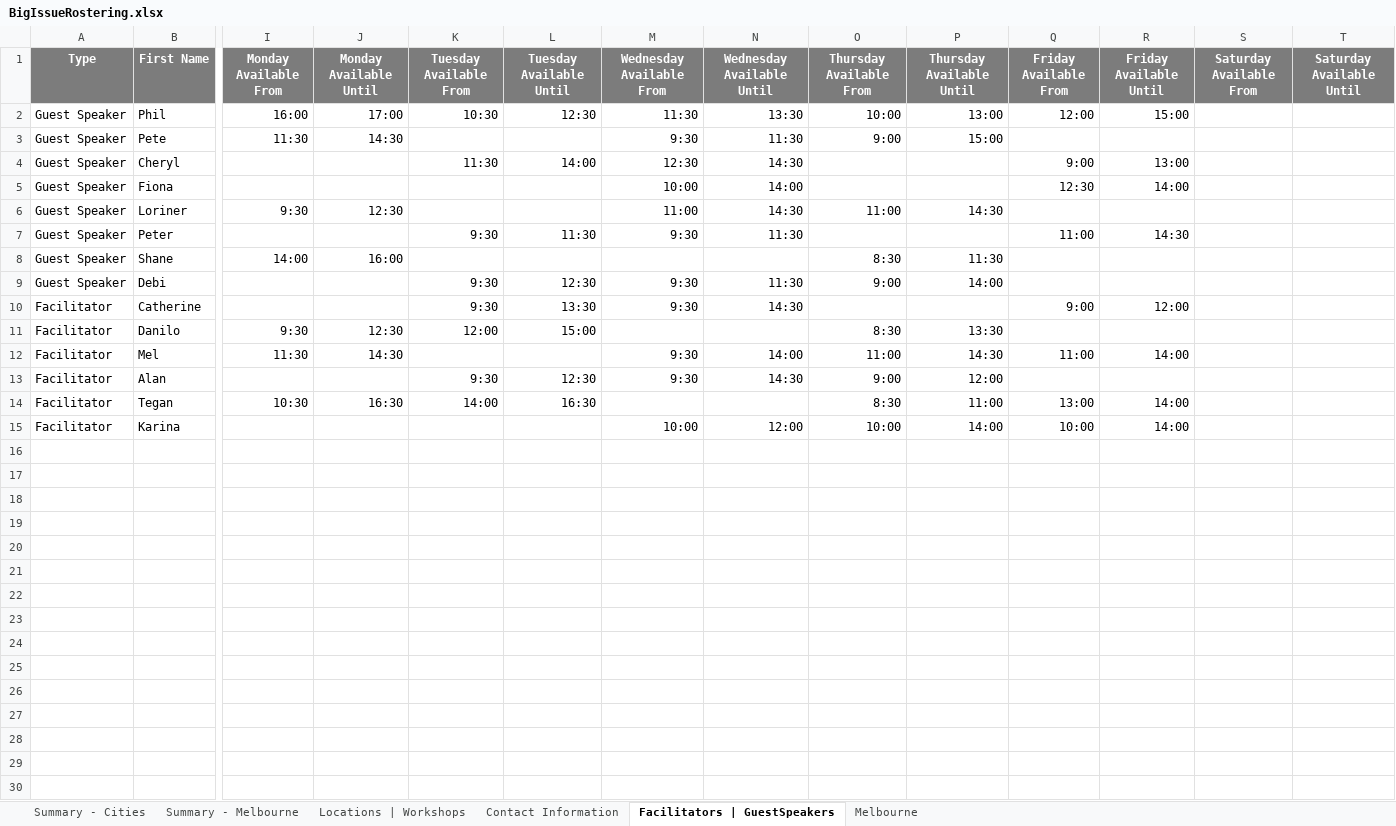
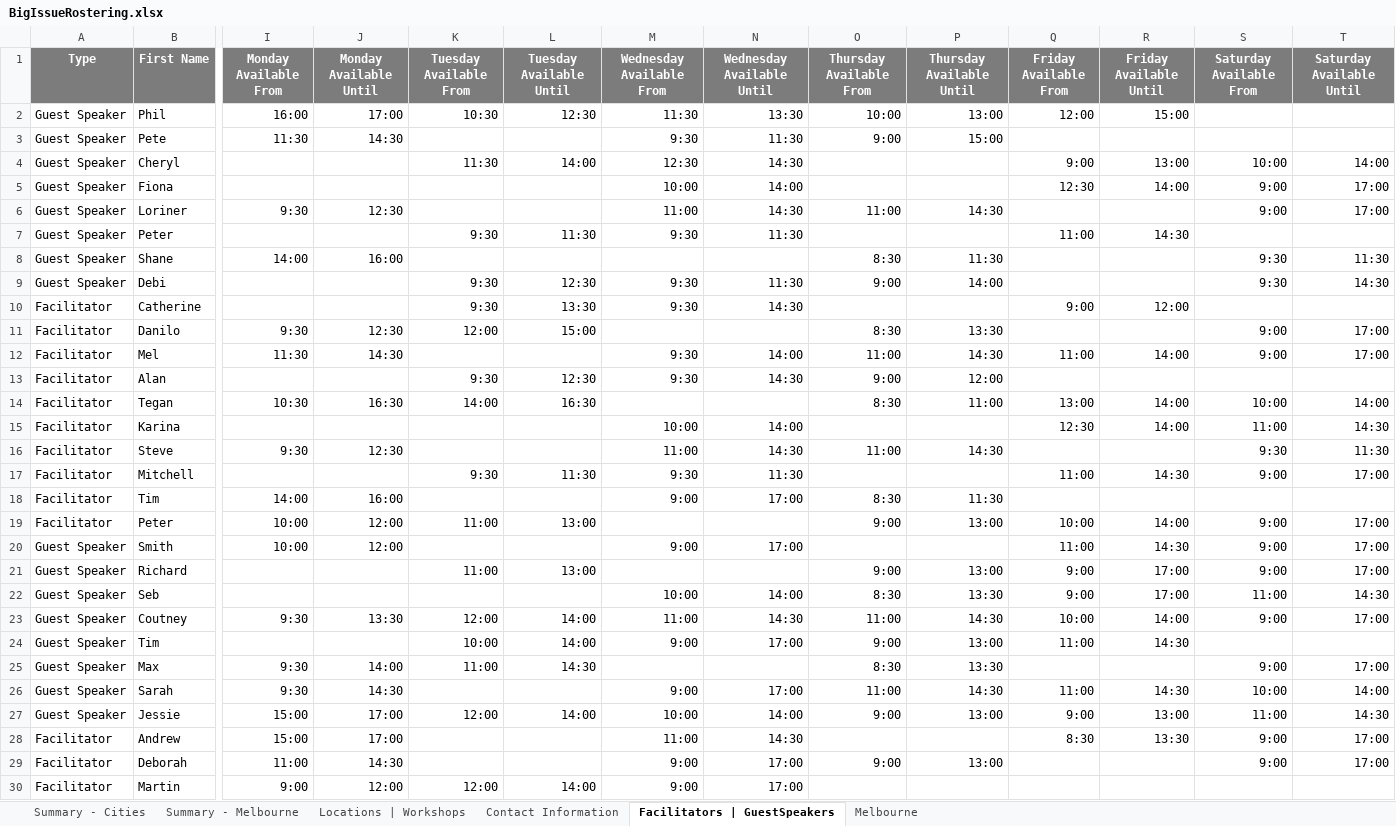
Before and after one commit to omjadas/swen90014-2019-bi-bilby, an Excel workbook: src/ExcelSheetIO/BigIssueRostering.xlsx, sheet Facilitators | GuestSpeakers, drawn as a sheet; only a part is shown, gaps mark what is left out; values as stored, in another font and other column widths than the file's, no borders; rows hold the shown columns only; the diff covers the shown part only; the diff names each change by its address in the sheet, - before the commit and + after, or states it on an @@ line.

Commit message:
added more details in excel

```diff
--- a/src/ExcelSheetIO/BigIssueRostering.xlsx (sheet Facilitators | GuestSpeakers)
+++ b/src/ExcelSheetIO/BigIssueRostering.xlsx (sheet Facilitators | GuestSpeakers)
-S4 (Saturday Available From): (empty)
+S4 (Saturday Available From): 10:00
-T4 (Saturday Available Until): (empty)
+T4 (Saturday Available Until): 14:00
-S5:S6 (Saturday Available From): (empty)
+S5:S6 (Saturday Available From): 9:00
-T5:T6 (Saturday Available Until): (empty)
+T5:T6 (Saturday Available Until): 17:00
-S8:S9 (Saturday Available From): (empty)
+S8:S9 (Saturday Available From): 9:30
-T8 (Saturday Available Until): (empty)
+T8 (Saturday Available Until): 11:30
-T9 (Saturday Available Until): (empty)
+T9 (Saturday Available Until): 14:30
-S11:S12 (Saturday Available From): (empty)
+S11:S12 (Saturday Available From): 9:00
-T11:T12 (Saturday Available Until): (empty)
+T11:T12 (Saturday Available Until): 17:00
-S14 (Saturday Available From): (empty)
+S14 (Saturday Available From): 10:00
-T14 (Saturday Available Until): (empty)
+T14 (Saturday Available Until): 14:00
-N15 (Wednesday Available Until): 12:00
+N15 (Wednesday Available Until): 14:00
-O15 (Thursday Available From): 10:00
+O15 (Thursday Available From): (empty)
-P15 (Thursday Available Until): 14:00
+P15 (Thursday Available Until): (empty)
-Q15 (Friday Available From): 10:00
+Q15 (Friday Available From): 12:30
-S15 (Saturday Available From): (empty)
+S15 (Saturday Available From): 11:00
-T15 (Saturday Available Until): (empty)
+T15 (Saturday Available Until): 14:30
+row 16: Facilitator | Steve | 9:30 | 12:30 |  |  | 11:00 | 14:30 | 11:00 | 14:30 |  |  | 9:30 | 11:30
+row 17: Facilitator | Mitchell |  |  | 9:30 | 11:30 | 9:30 | 11:30 |  |  | 11:00 | 14:30 | 9:00 | 17:00
+row 18: Facilitator | Tim | 14:00 | 16:00 |  |  | 9:00 | 17:00 | 8:30 | 11:30
+row 19: Facilitator | Peter | 10:00 | 12:00 | 11:00 | 13:00 |  |  | 9:00 | 13:00 | 10:00 | 14:00 | 9:00 | 17:00
+row 20: Guest Speaker | Smith | 10:00 | 12:00 |  |  | 9:00 | 17:00 |  |  | 11:00 | 14:30 | 9:00 | 17:00
+row 21: Guest Speaker | Richard |  |  | 11:00 | 13:00 |  |  | 9:00 | 13:00 | 9:00 | 17:00 | 9:00 | 17:00
+row 22: Guest Speaker | Seb |  |  |  |  | 10:00 | 14:00 | 8:30 | 13:30 | 9:00 | 17:00 | 11:00 | 14:30
+row 23: Guest Speaker | Coutney | 9:30 | 13:30 | 12:00 | 14:00 | 11:00 | 14:30 | 11:00 | 14:30 | 10:00 | 14:00 | 9:00 | 17:00
+row 24: Guest Speaker | Tim |  |  | 10:00 | 14:00 | 9:00 | 17:00 | 9:00 | 13:00 | 11:00 | 14:30
+row 25: Guest Speaker | Max | 9:30 | 14:00 | 11:00 | 14:30 |  |  | 8:30 | 13:30 |  |  | 9:00 | 17:00
+row 26: Guest Speaker | Sarah | 9:30 | 14:30 |  |  | 9:00 | 17:00 | 11:00 | 14:30 | 11:00 | 14:30 | 10:00 | 14:00
+row 27: Guest Speaker | Jessie | 15:00 | 17:00 | 12:00 | 14:00 | 10:00 | 14:00 | 9:00 | 13:00 | 9:00 | 13:00 | 11:00 | 14:30
+row 28: Facilitator | Andrew | 15:00 | 17:00 |  |  | 11:00 | 14:30 |  |  | 8:30 | 13:30 | 9:00 | 17:00
+row 29: Facilitator | Deborah | 11:00 | 14:30 |  |  | 9:00 | 17:00 | 9:00 | 13:00 |  |  | 9:00 | 17:00
+row 30: Facilitator | Martin | 9:00 | 12:00 | 12:00 | 14:00 | 9:00 | 17:00
```
Also changed, not shown: 1 added row elsewhere in this sheet, sheet Melbourne, sheet Summary - Melbourne, formulas that keep their value.
